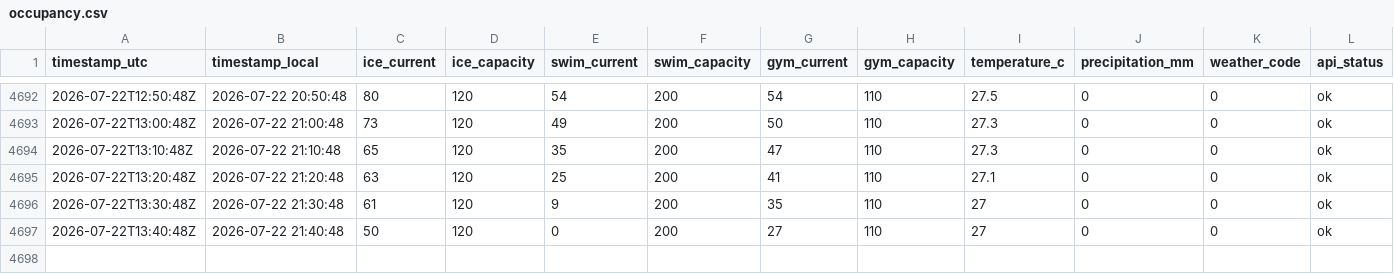
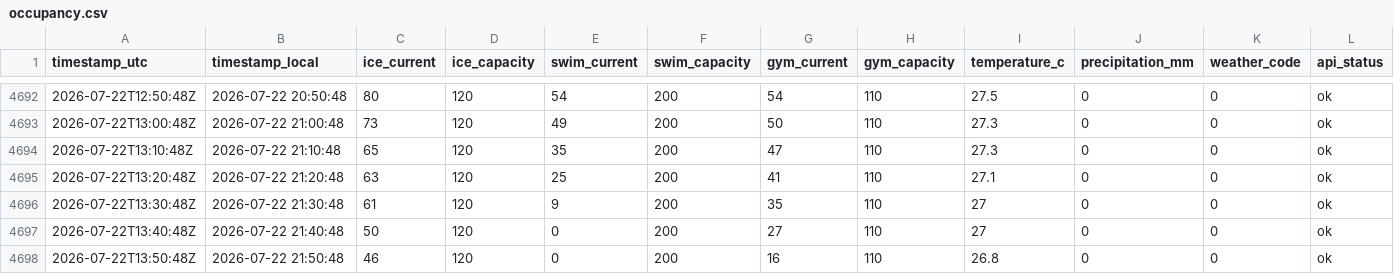
Before and after one commit to fresnarus/Pool-Monitor, a CSV file: data/occupancy.csv, drawn as a sheet; only a part is shown, gaps mark what is left out; rows hold the shown columns only; the diff names each change by its address in the sheet, - before the commit and + after, or states it on an @@ line.

Commit message:
data: sample 2026-07-22T13:50:48Z

```diff
--- a/data/occupancy.csv
+++ b/data/occupancy.csv
+row 4698: 2026-07-22T13:50:48Z | 2026-07-22 21:50:48 | 46 | 120 | 0 | 200 | 16 | 110 | 26.8 | 0 | 0 | ok
```
